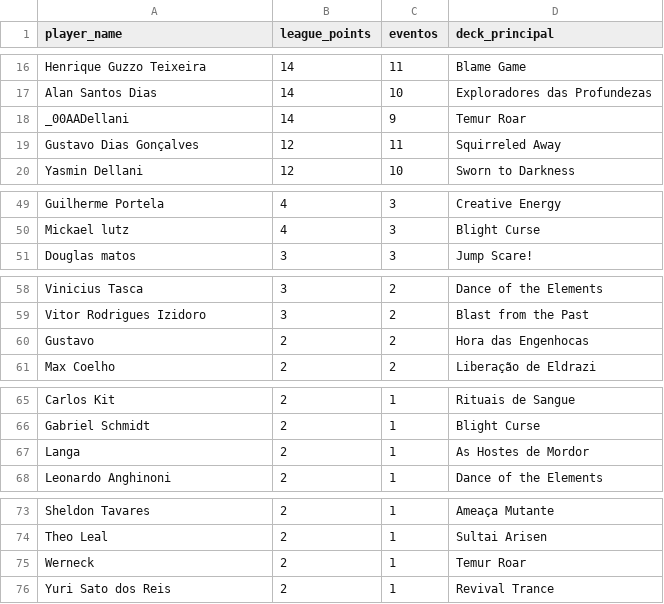
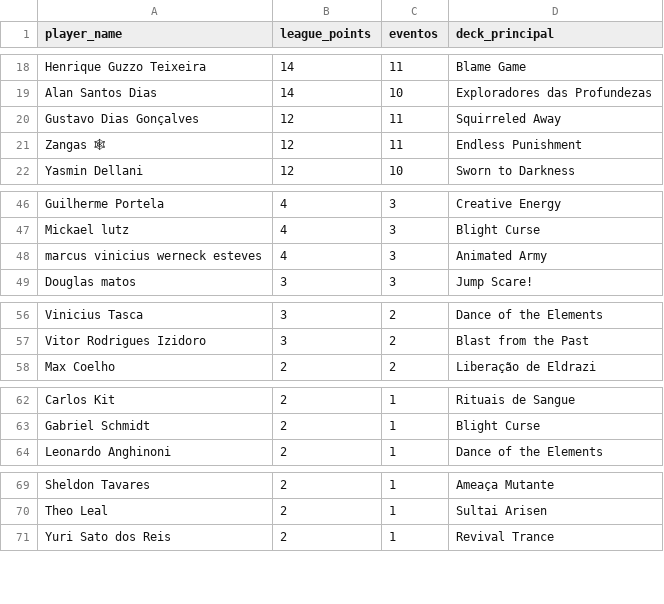
Before and after one commit to klapalcios-alt/preconauta, a CSV file: data/presencial/league_table.csv, drawn as a sheet; only a part is shown, gaps mark what is left out; removed rows and columns are numbered as before the commit, all else as after; the diff covers the shown part only; the diff names each change by its address in the sheet, - before the commit and + after, or states it on an @@ line.

```diff
--- a/data/presencial/league_table.csv
+++ b/data/presencial/league_table.csv
-row 18: _00AADellani | 14 | 9 | Temur Roar
+row 21: Zangas 🕸 | 12 | 11 | Endless Punishment
+row 48: marcus vinicius werneck esteves | 4 | 3 | Animated Army
-row 60: Gustavo | 2 | 2 | Hora das Engenhocas
-row 67: Langa | 2 | 1 | As Hostes de Mordor
-row 75: Werneck | 2 | 1 | Temur Roar
```
Also changed, not shown: 3 added rows, 8 removed rows and 1 edited cell elsewhere in this file, data/online/matches.csv, data/online/player.csv, 15 other files.
